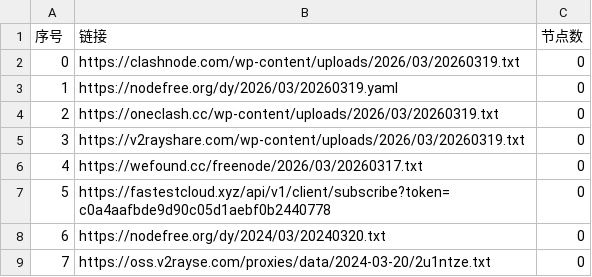
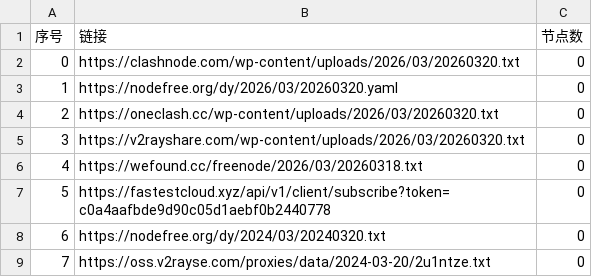
Before and after one commit to ncn2023/AutoMergePublicNodes, a CSV file: list_result.csv, drawn as a sheet; only a part is shown.

```diff
--- a/list_result.csv
+++ b/list_result.csv
@@ -1,7 +1,7 @@
 序号,链接,节点数
-0,https://clashnode.com/wp-content/uploads/2026/03/20260319.txt,0
-1,https://nodefree.org/dy/2026/03/20260319.yaml,0
-2,https://oneclash.cc/wp-content/uploads/2026/03/20260319.txt,0
-3,https://v2rayshare.com/wp-content/uploads/2026/03/20260319.txt,0
-4,https://wefound.cc/freenode/2026/03/20260317.txt,0
+0,https://clashnode.com/wp-content/uploads/2026/03/20260320.txt,0
+1,https://nodefree.org/dy/2026/03/20260320.yaml,0
+2,https://oneclash.cc/wp-content/uploads/2026/03/20260320.txt,0
+3,https://v2rayshare.com/wp-content/uploads/2026/03/20260320.txt,0
+4,https://wefound.cc/freenode/2026/03/20260318.txt,0
 5,https://fastestcloud.xyz/api/v1/client/subscribe?token=c0a4aafbde9d90c05d1aebf0b2440778,0
```
Also changed, not shown: 4 other files.
